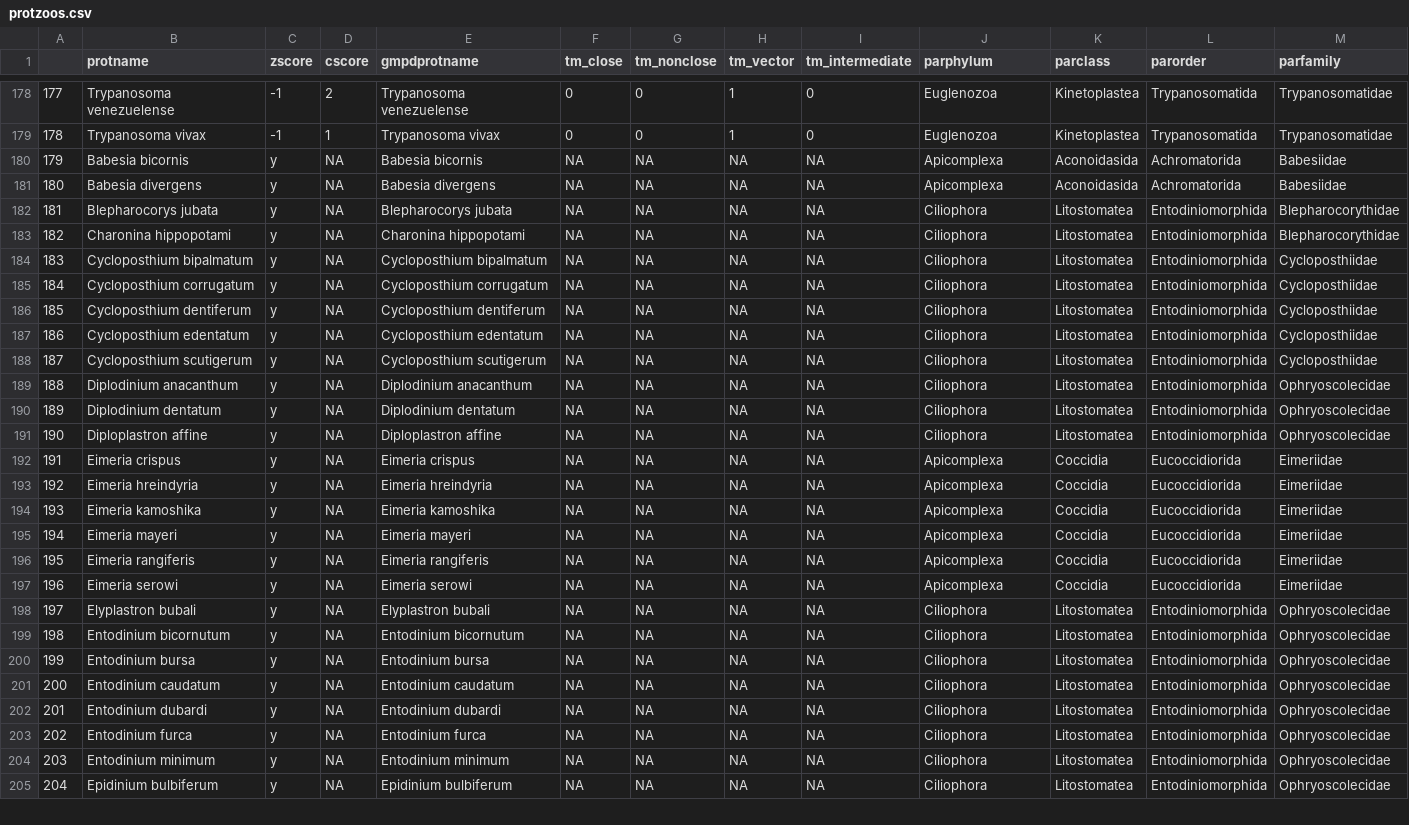
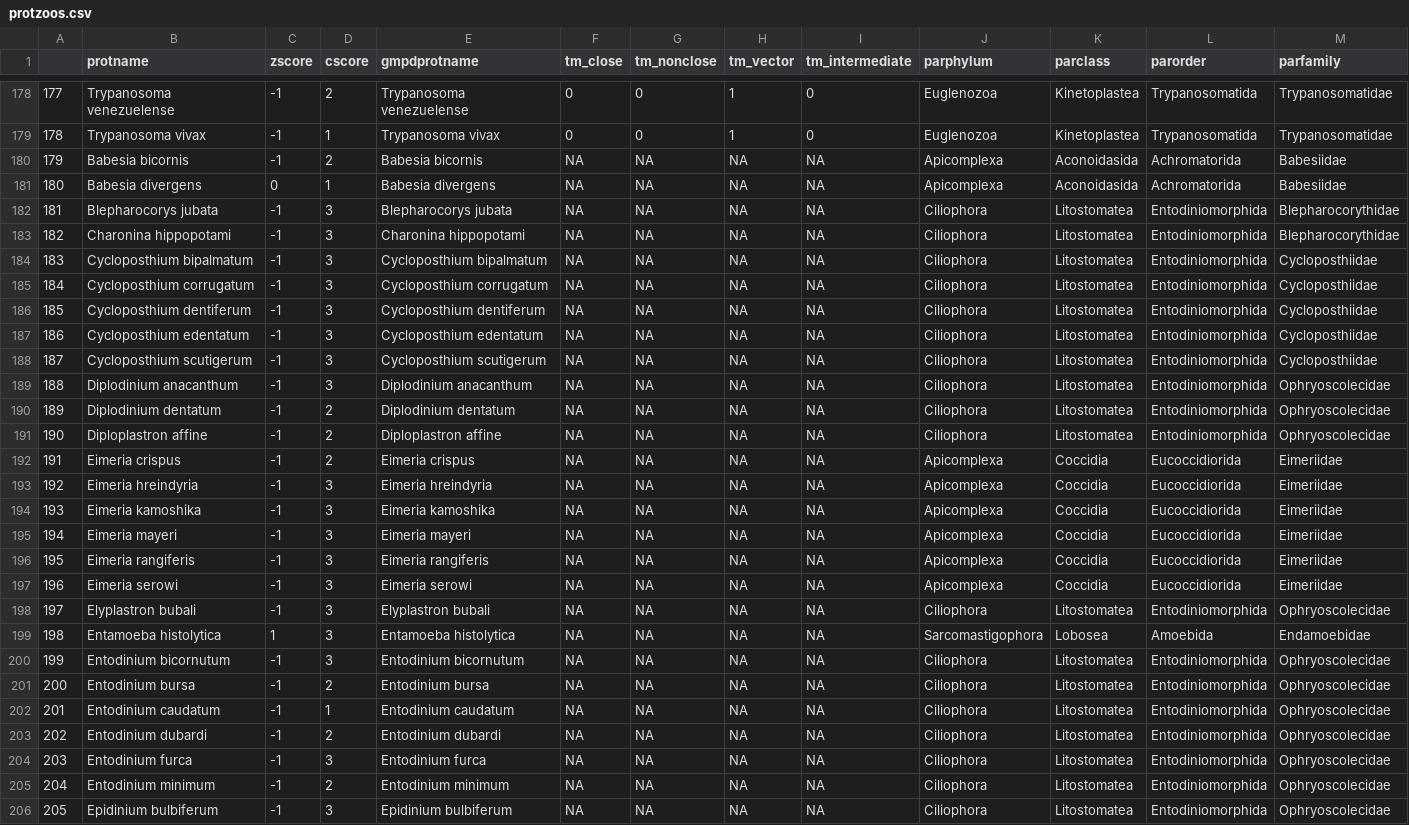
Before and after one commit to DrakeLab/PROTraits, a CSV file: data/modified/protzoos.csv, drawn as a sheet; only a part is shown, gaps mark what is left out; addresses are those after the commit; the diff covers the shown part only; the diff names each change by its address in the sheet, - before the commit and + after, or states it on an @@ line.

```diff
--- a/data/modified/protzoos.csv
+++ b/data/modified/protzoos.csv
-C180 (zscore): y
+C180 (zscore): -1
-D180 (cscore): NA
+D180 (cscore): 2
-C181 (zscore): y
+C181 (zscore): 0
-D181 (cscore): NA
+D181 (cscore): 1
-C182:C198 (zscore): y
+C182:C198 (zscore): -1
-D182:D189 (cscore): NA
+D182:D189 (cscore): 3
-D190:D192 (cscore): NA
+D190:D192 (cscore): 2
-D193:D198 (cscore): NA
+D193:D198 (cscore): 3
+row 199: 198 | Entamoeba histolytica | 1 | 3 | Entamoeba histolytica | NA | NA | NA | NA | Sarcomastigophora | Lobosea | Amoebida | Endamoebidae
@@ column A renumbered from row 200 down @@
-C200:C206 (zscore): y
+C200:C206 (zscore): -1
-D200 (cscore): NA
+D200 (cscore): 3
-D201 (cscore): NA
+D201 (cscore): 2
-D202 (cscore): NA
+D202 (cscore): 1
-D203 (cscore): NA
+D203 (cscore): 2
-D204 (cscore): NA
+D204 (cscore): 3
-D205 (cscore): NA
+D205 (cscore): 2
-D206 (cscore): NA
+D206 (cscore): 3
```
Also changed, not shown: 44 edited cells elsewhere in this file, data/modified/noscores.csv, data/modified/protraits.csv, 2 other files.
